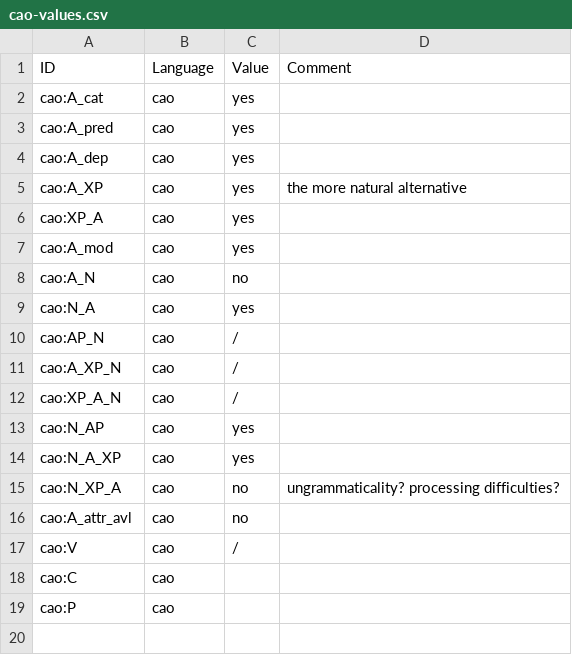
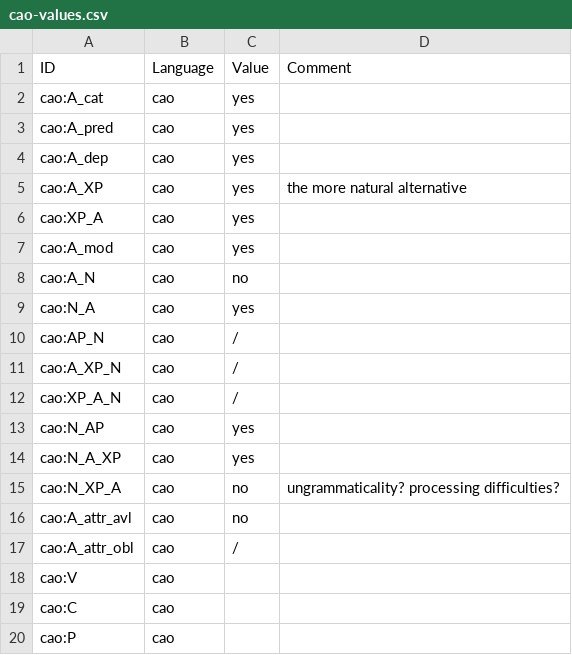
Before and after one commit to lxynk/nmdb-data, a CSV file: raw/cao-values.csv, drawn as a sheet.

Commit message:
Update cao-values.csv

```diff
--- a/raw/cao-values.csv
+++ b/raw/cao-values.csv
@@ -16,3 +16,4 @@ cao:N_XP_A,cao,no,ungrammaticality? processing difficulties?
 cao:A_attr_avl,cao,no,
-cao:V,cao,/,
+cao:A_attr_obl,cao,/,
+cao:V,cao,,
 cao:C,cao,,
```
